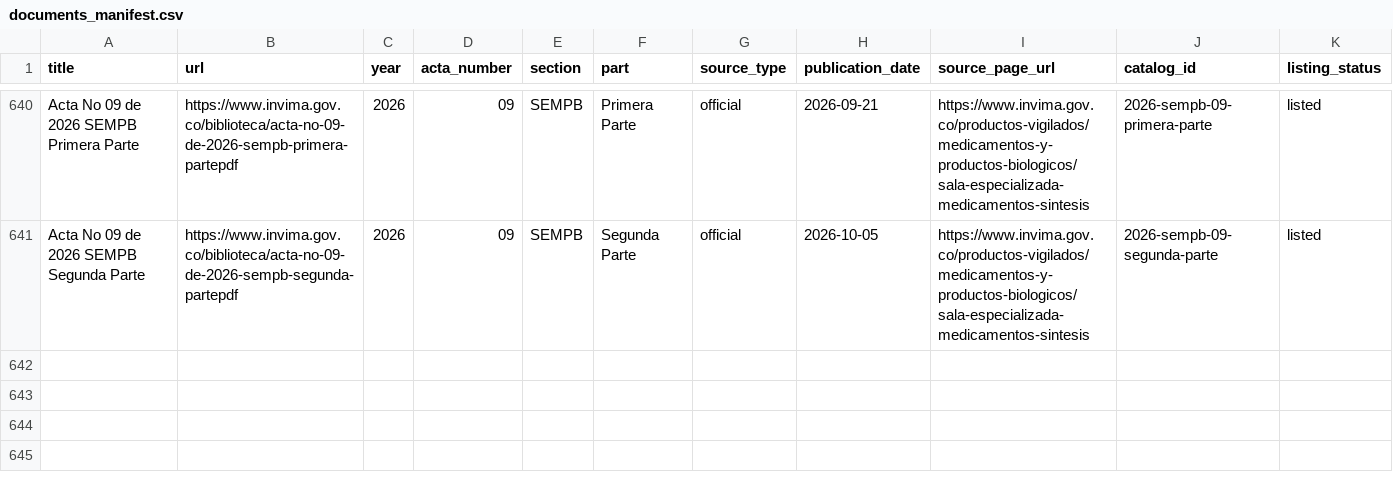
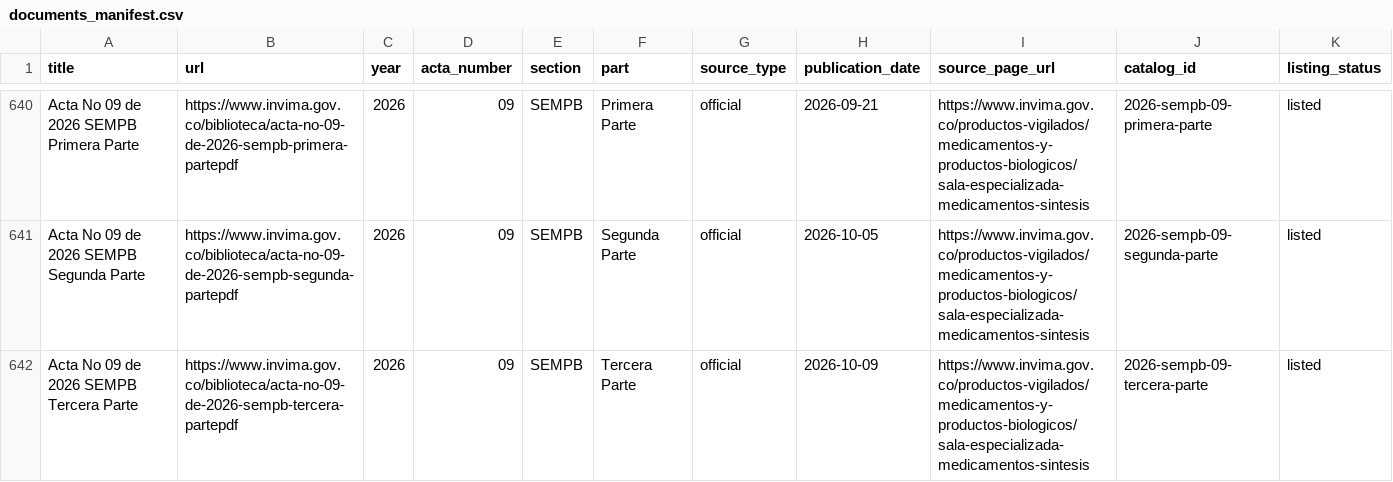
Before and after one commit to Daarlong/explorador-actas-invima-ai, a CSV file: documents_manifest.csv, drawn as a sheet; only a part is shown, gaps mark what is left out; the diff names each change by its address in the sheet, - before the commit and + after, or states it on an @@ line.

```diff
--- a/documents_manifest.csv
+++ b/documents_manifest.csv
+row 642: Acta No 09 de 2026 SEMPB Tercera Parte | https://www.invima.gov.co/biblioteca/acta-no-09-de-2026-sempb-tercera-partepdf | 2026 | 09 | SEMPB | Tercera Parte | official | 2026-10-09 | https://www.invima.gov.co/productos-vigilados/medicamentos-y-productos-biologicos/sala-especializada-medicamentos-sintesis | 2026-sempb-09-tercera-parte | listed
```
Also changed, not shown: actas_catalog.csv, 2 other files.
